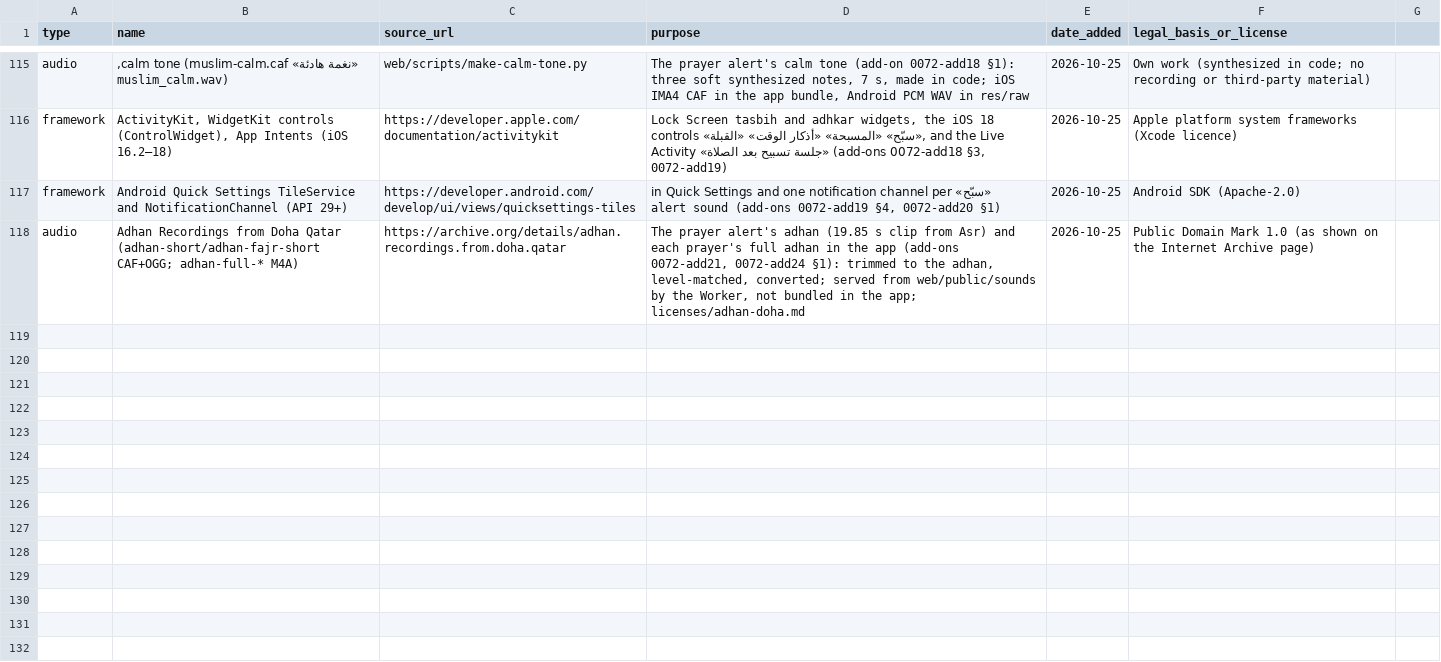
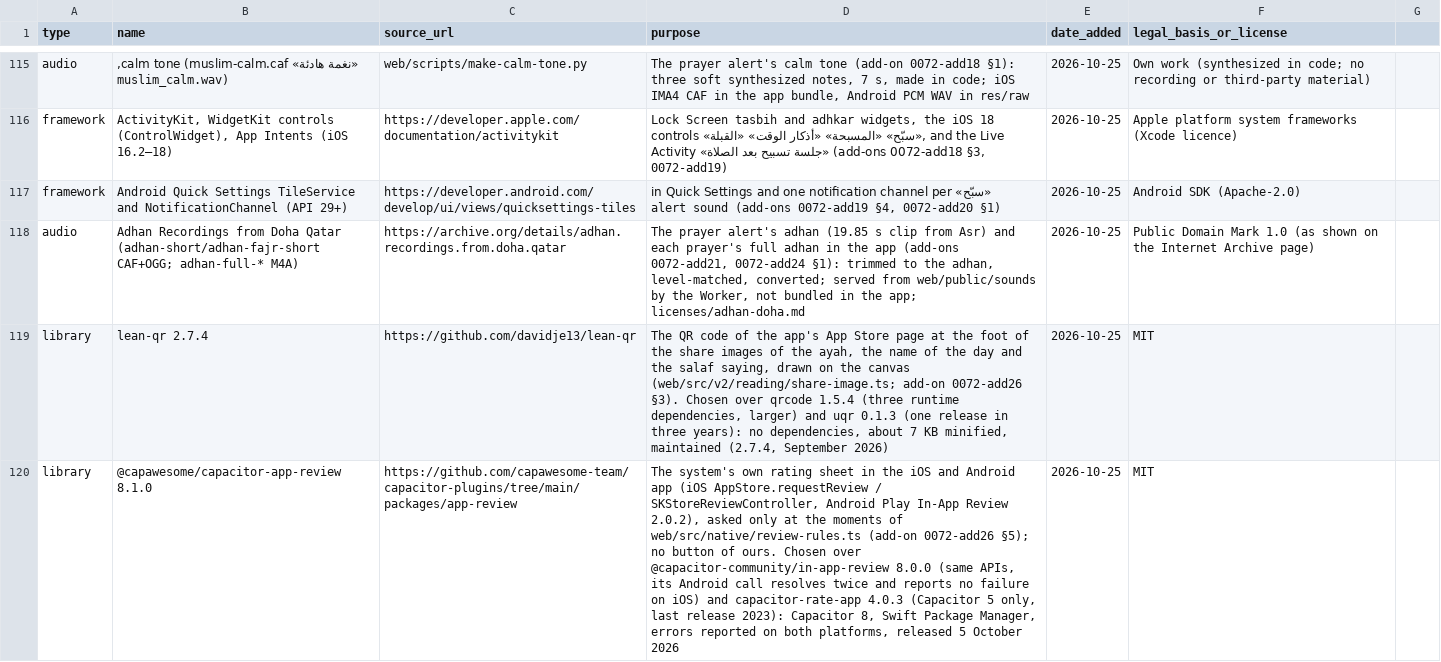
Before and after one commit to alkhammashtalal-sketch/i-muslim, a CSV file: docs/COMPONENTS.csv, drawn as a sheet; only a part is shown, gaps mark what is left out; the diff names each change by its address in the sheet, - before the commit and + after, or states it on an @@ line.

```diff
--- a/docs/COMPONENTS.csv
+++ b/docs/COMPONENTS.csv
+row 119: library | lean-qr 2.7.4 | https://github.com/davidje13/lean-qr | The QR code of the app's App Store page at the foot of the share images of the ayah, the name of the day and the salaf saying, drawn on the canvas (web/src/v2/reading/share-image.ts; add-on 0072-add26 §3). Chosen over qrcode 1.5.4 (three runtime dependencies, larger) and uqr 0.1.3 (one release in three years): no dependencies, about 7 KB minified, maintained (2.7.4, September 2026) | 2026-10-25 | MIT
+row 120: library | @capawesome/capacitor-app-review 8.1.0 | https://github.com/capawesome-team/capacitor-plugins/tree/main/packages/app-review | The system's own rating sheet in the iOS and Android app (iOS AppStore.requestReview / SKStoreReviewController, Android Play In-App Review 2.0.2), asked only at the moments of web/src/native/review-rules.ts (add-on 0072-add26 §5); no button of ours. Chosen over @capacitor-community/in-app-review 8.0.0 (same APIs, its Android call resolves twice and reports no failure on iOS) and capacitor-rate-app 4.0.3 (Capacitor 5 only, last release 2023): Capacitor 8, Swift Package Manager, errors reported on both platforms, released 5 October 2026 | 2026-10-25 | MIT
```
Also changed, not shown: 9 other files.
